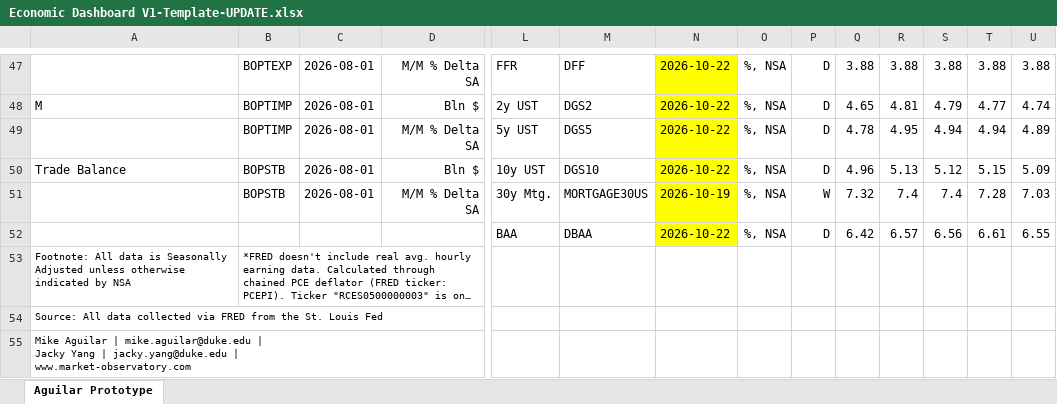
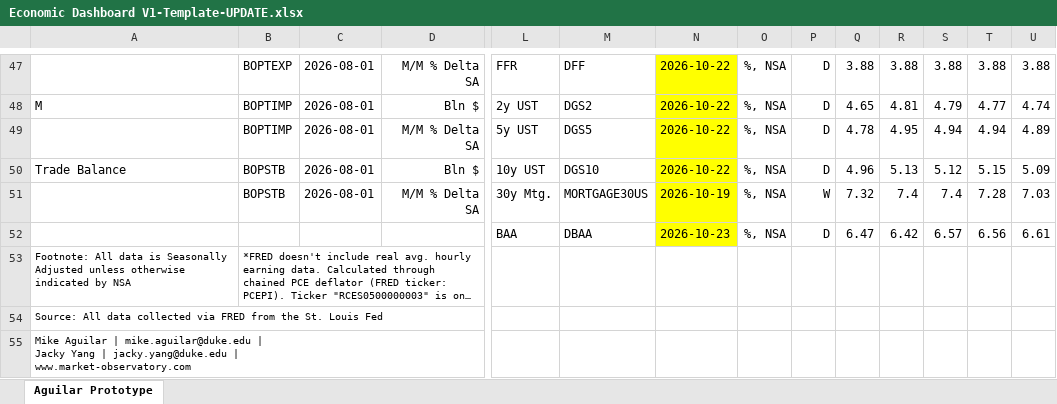
Before and after one commit to BlueMarginalist/MacroDashBoard, an Excel workbook: MacroDashboard Versions/Economic Dashboard V1-Template-UPDATE.xlsx, sheet Aguilar Prototype, drawn as a sheet; only a part is shown, gaps mark what is left out; long unchanged cells end in …; values as stored, in another font and other column widths than the file's, no borders; removed rows and columns are numbered as before the commit, all else as after; rows hold the shown columns only; the diff names each change by its address in the sheet, - before the commit and + after, or states it on an @@ line.

```diff
--- a/MacroDashboard Versions/Economic Dashboard V1-Template-UPDATE.xlsx (sheet Aguilar Prototype)
+++ b/MacroDashboard Versions/Economic Dashboard V1-Template-UPDATE.xlsx (sheet Aguilar Prototype)
-row 52:  |  |  |  | BAA | DBAA | 2026-10-22 | %, NSA | D | 6.42 | 6.57 | 6.56 | 6.61 | 6.55
+row 52:  |  |  |  | BAA | DBAA | 2026-10-23 | %, NSA | D | 6.47 | 6.42 | 6.57 | 6.56 | 6.61
```
Also changed, not shown: 3 other files.
